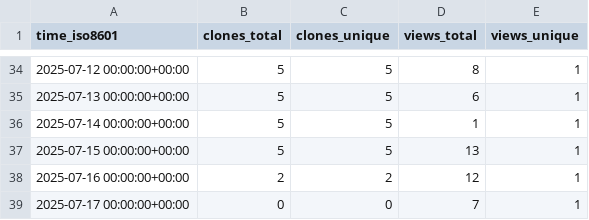
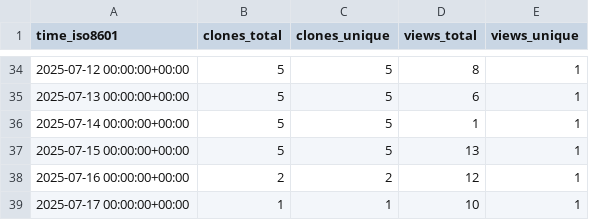
Before and after one commit to LukasBraun2/color-bot-windows, a CSV file: LukasBraun2/color-bot-windows/ghrs-data/views_clones_aggregate.csv, drawn as a sheet; only a part is shown, gaps mark what is left out.

```diff
--- a/LukasBraun2/color-bot-windows/ghrs-data/views_clones_aggregate.csv
+++ b/LukasBraun2/color-bot-windows/ghrs-data/views_clones_aggregate.csv
@@ -38,2 +38,2 @@ time_iso8601,clones_total,clones_unique,views_total,views_unique
 2025-07-16 00:00:00+00:00,2,2,12,1
-2025-07-17 00:00:00+00:00,0,0,7,1
+2025-07-17 00:00:00+00:00,1,1,10,1
```
Also changed, not shown: 1 other file.
